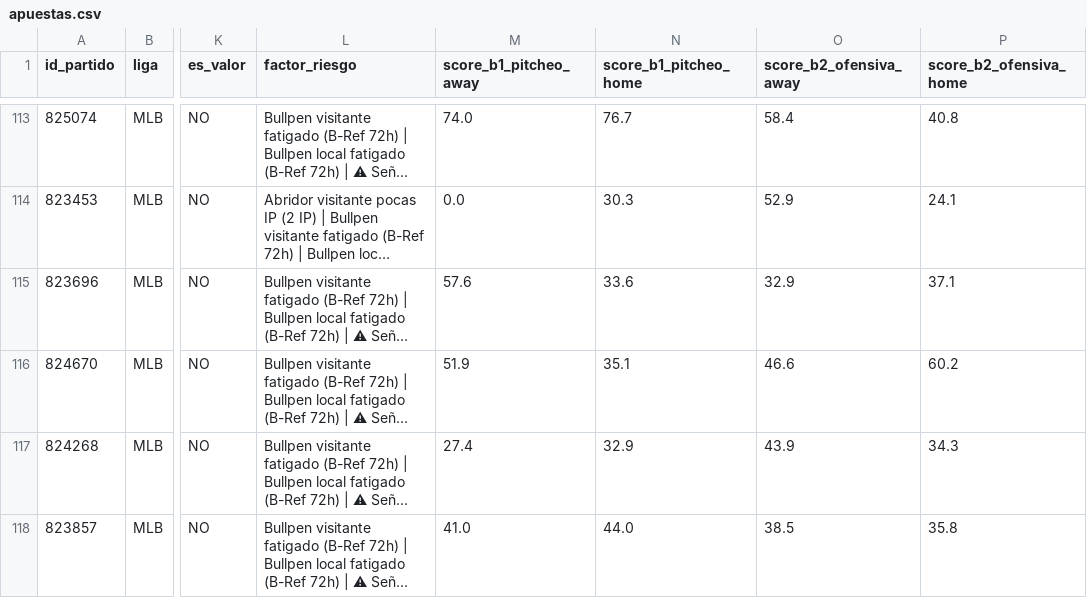
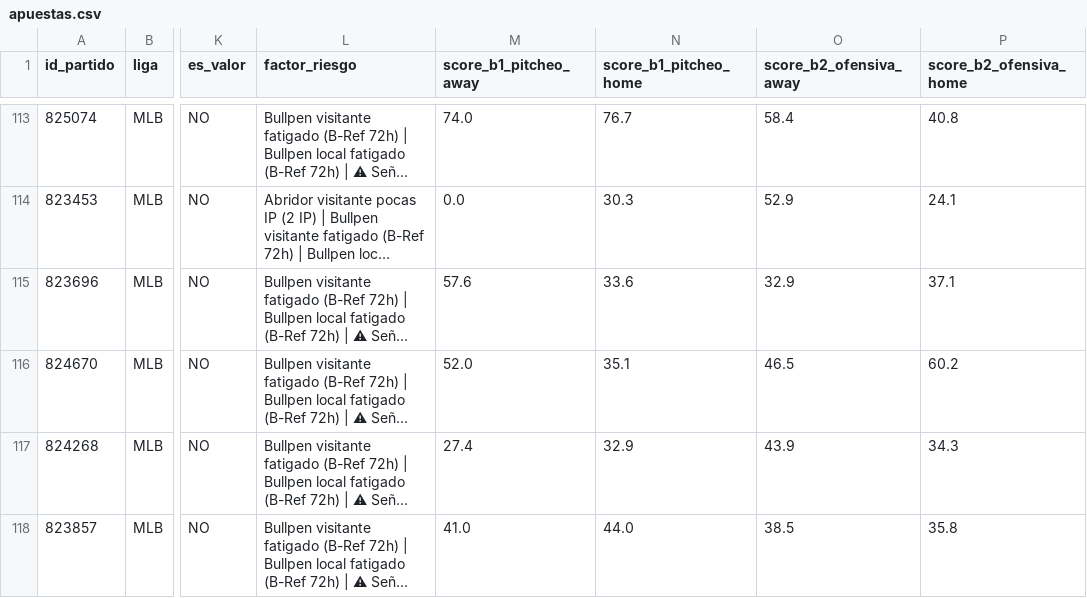
Before and after one commit to 05aptrading-jpg/ApuestasMLB, a CSV file: apuestas.csv, drawn as a sheet; only a part is shown, gaps mark what is left out; long unchanged cells end in …; the diff names each change by its address in the sheet, - before the commit and + after, or states it on an @@ line.

Commit message:
Actualizar apuestas.csv

```diff
--- a/apuestas.csv
+++ b/apuestas.csv
-M116 (score_b1_pitcheo_away): 51.9
+M116 (score_b1_pitcheo_away): 52.0
-O116 (score_b2_ofensiva_away): 46.6
+O116 (score_b2_ofensiva_away): 46.5
```
